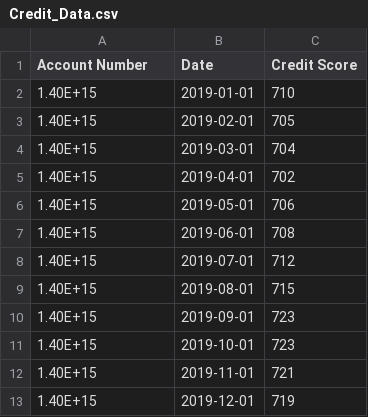
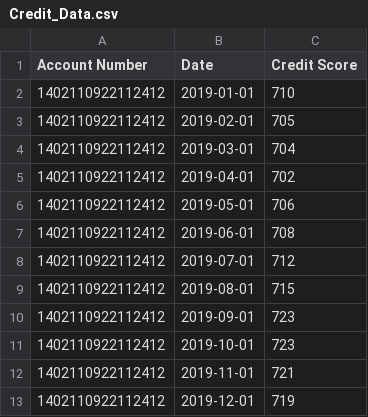
Before and after one commit to TLI-group3/TLI-server, a CSV file: data/Credit_Data.csv, drawn as a sheet.

Commit message:
updating data to required format

```diff
--- a/data/Credit_Data.csv
+++ b/data/Credit_Data.csv
@@ -1,13 +1,13 @@
 Account Number,Date,Credit Score
-1.40E+15,2019-01-01,710
-1.40E+15,2019-02-01,705
-1.40E+15,2019-03-01,704
-1.40E+15,2019-04-01,702
-1.40E+15,2019-05-01,706
-1.40E+15,2019-06-01,708
-1.40E+15,2019-07-01,712
-1.40E+15,2019-08-01,715
-1.40E+15,2019-09-01,723
-1.40E+15,2019-10-01,723
-1.40E+15,2019-11-01,721
-1.40E+15,2019-12-01,719
+1402110922112412,2019-01-01,710
+1402110922112412,2019-02-01,705
+1402110922112412,2019-03-01,704
+1402110922112412,2019-04-01,702
+1402110922112412,2019-05-01,706
+1402110922112412,2019-06-01,708
+1402110922112412,2019-07-01,712
+1402110922112412,2019-08-01,715
+1402110922112412,2019-09-01,723
+1402110922112412,2019-10-01,723
+1402110922112412,2019-11-01,721
+1402110922112412,2019-12-01,719
```
Also changed, not shown: 1 other file.
